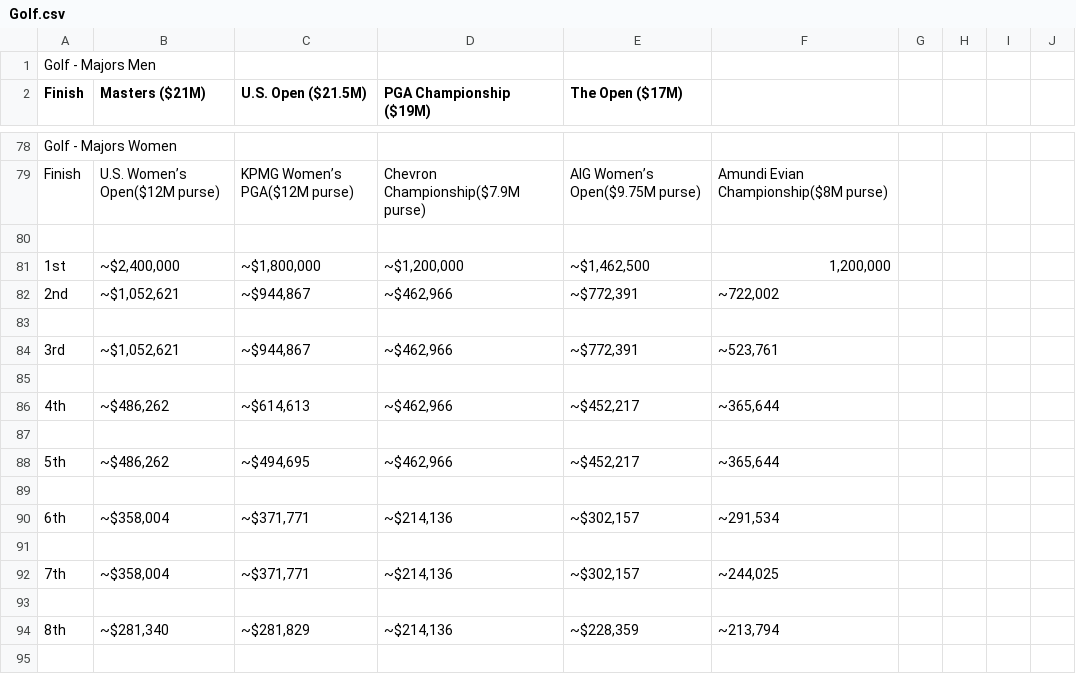
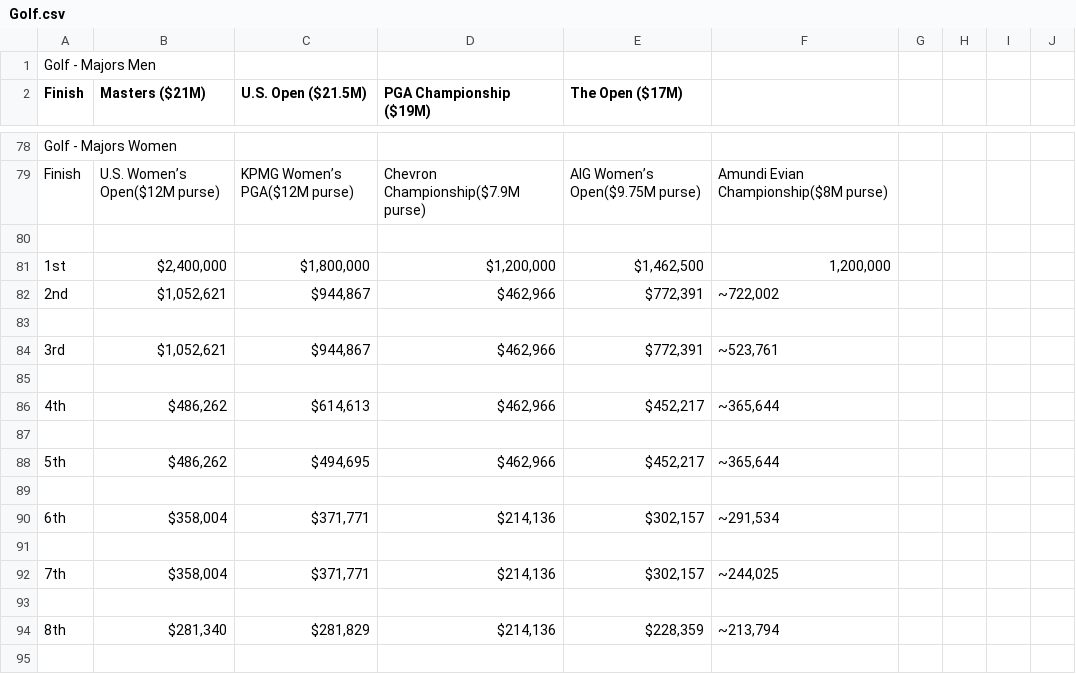
Before and after one commit to WinningsAura/WinningsAura, a CSV file: winnings-sheets/Golf.csv, drawn as a sheet; only a part is shown, gaps mark what is left out; the diff covers the shown part only.

Commit message:
Clean golf CSV mojibake and remove unwanted women rows

```diff
--- a/winnings-sheets/Golf.csv
+++ b/winnings-sheets/Golf.csv
@@ -80,16 +80,16 @@ Finish,U.S. Women’s Open($12M purse),KPMG Women’s PGA($12M purse),Chevron Ch
 ,,,,,,,,
-1st,"~$2,400,000","~$1,800,000","~$1,200,000","~$1,462,500","1,200,000",,,
-2nd,"~$1,052,621","~$944,867","~$462,966","~$772,391","~722,002 ",,,
+1st,"$2,400,000","$1,800,000","$1,200,000","$1,462,500","1,200,000",,,
+2nd,"$1,052,621","$944,867","$462,966","$772,391","~722,002 ",,,
 ,,,,,,,,
-3rd,"~$1,052,621","~$944,867","~$462,966","~$772,391","~523,761 ",,,
+3rd,"$1,052,621","$944,867","$462,966","$772,391","~523,761 ",,,
 ,,,,,,,,
-4th,"~$486,262","~$614,613","~$462,966","~$452,217","~365,644 ",,,
+4th,"$486,262","$614,613","$462,966","$452,217","~365,644 ",,,
 ,,,,,,,,
-5th,"~$486,262","~$494,695","~$462,966","~$452,217","~365,644 ",,,
+5th,"$486,262","$494,695","$462,966","$452,217","~365,644 ",,,
 ,,,,,,,,
-6th,"~$358,004","~$371,771","~$214,136","~$302,157","~291,534 ",,,
+6th,"$358,004","$371,771","$214,136","$302,157","~291,534 ",,,
 ,,,,,,,,
-7th,"~$358,004","~$371,771","~$214,136","~$302,157","~244,025 ",,,
+7th,"$358,004","$371,771","$214,136","$302,157","~244,025 ",,,
 ,,,,,,,,
-8th,"~$281,340","~$281,829","~$214,136","~$228,359","~213,794 ",,,
+8th,"$281,340","$281,829","$214,136","$228,359","~213,794 ",,,
 ,,,,,,,,
```
Also changed, not shown: 2 removed rows and 43 edited cells elsewhere in this file, winnings-web/data/winnings-sheets/Golf.csv.
